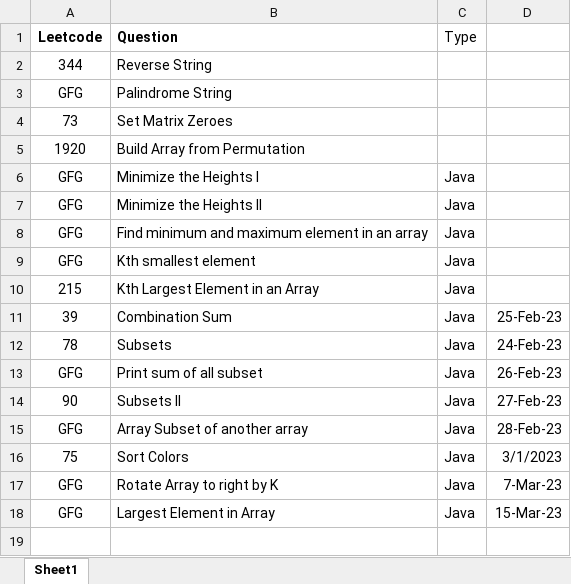
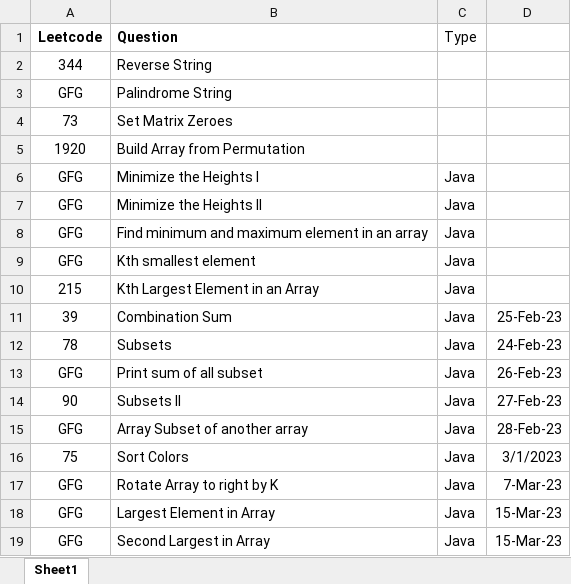
Before and after one commit to ParagNaik2021/Leetcode, an Excel workbook: Array/Question_Array.xlsx, sheet Sheet1, drawn as a sheet; values as stored, in another font and other column widths than the file's, no borders; the diff names each change by its address in the sheet, - before the commit and + after, or states it on an @@ line.

Commit message:
GFG. Second Largest in Array
GFG. Second Largest in Array

```diff
--- a/Array/Question_Array.xlsx (sheet Sheet1)
+++ b/Array/Question_Array.xlsx (sheet Sheet1)
+row 19: GFG | Second Largest in Array | Java | 15-Mar-23
```
Also changed, not shown: 1 other file.
